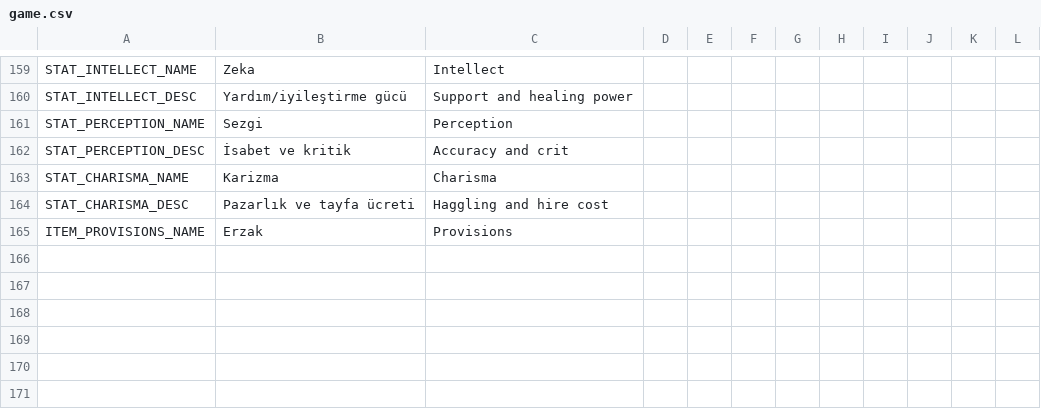
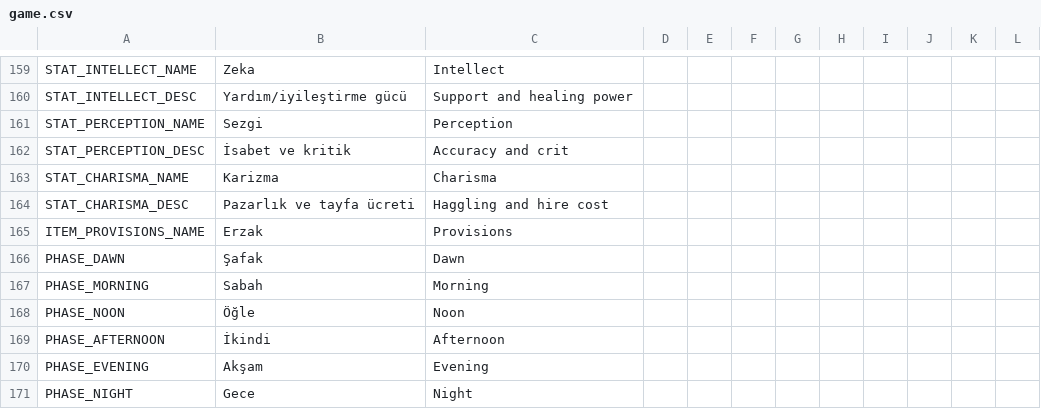
Before and after one commit to ulubatuhan/wayborne, a CSV file: data/locale/game.csv, drawn as a sheet; only a part is shown, gaps mark what is left out; the diff names each change by its address in the sheet, - before the commit and + after, or states it on an @@ line.

```diff
--- a/data/locale/game.csv
+++ b/data/locale/game.csv
+row 166: PHASE_DAWN | Şafak | Dawn
+row 167: PHASE_MORNING | Sabah | Morning
+row 168: PHASE_NOON | Öğle | Noon
+row 169: PHASE_AFTERNOON | İkindi | Afternoon
+row 170: PHASE_EVENING | Akşam | Evening
+row 171: PHASE_NIGHT | Gece | Night
```
Also changed, not shown: 3 other files.
